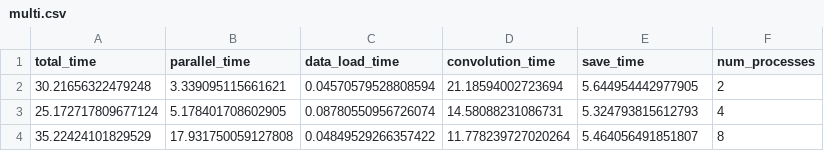
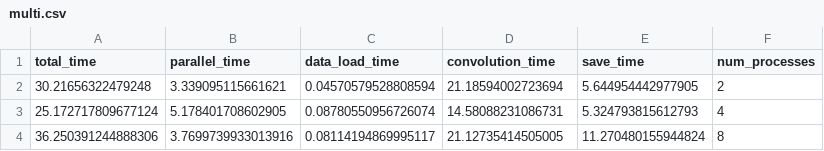
Before and after one commit to juanmz1606/An-lisis-de-Rendimiento-de-Dotplot-, a CSV file: pruebas/multi.csv, drawn as a sheet; removed rows and columns are numbered as before the commit, all else as after; the diff names each change by its address in the sheet, - before the commit and + after, or states it on an @@ line.

```diff
--- a/pruebas/multi.csv
+++ b/pruebas/multi.csv
-row 4: 35.22424101829529 | 17.931750059127808 | 0.04849529266357422 | 11.778239727020264 | 5.464056491851807 | 8
+row 4: 36.250391244888306 | 3.7699739933013916 | 0.08114194869995117 | 21.12735414505005 | 11.270480155944824 | 8
```
Also changed, not shown: pruebas/mpi.csv, 6 other files.
